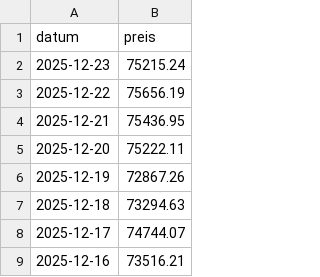
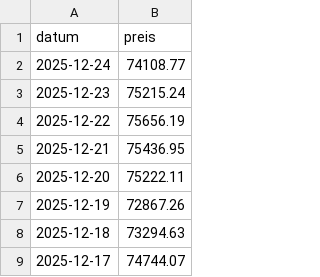
Before and after one commit to soeren-schwabbauer/finanzen-prices, a CSV file: data/wallet/BTC.csv, drawn as a sheet; only a part is shown; the shorter side is filled out with more unchanged rows.

```diff
--- a/data/wallet/BTC.csv
+++ b/data/wallet/BTC.csv
@@ -1,2 +1,3 @@
 datum,preis
+2025-12-24,74108.77
 2025-12-23,75215.24
```
Also changed, not shown: prices.csv.
